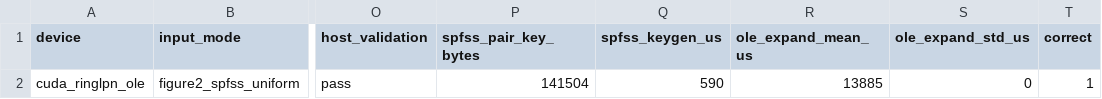
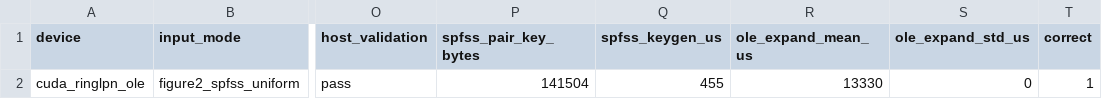
Before and after one commit to mottopanikeiku/EzPC, a CSV file: GPU-MPC/ringlpn/results/ole_gpu_q64_uniform_c2_t8_smoke.csv, drawn as a sheet; only a part is shown, gaps mark what is left out; the diff names each change by its address in the sheet, - before the commit and + after, or states it on an @@ line.

```diff
--- a/GPU-MPC/ringlpn/results/ole_gpu_q64_uniform_c2_t8_smoke.csv
+++ b/GPU-MPC/ringlpn/results/ole_gpu_q64_uniform_c2_t8_smoke.csv
-Q2 (spfss_keygen_us): 590
+Q2 (spfss_keygen_us): 455
-R2 (ole_expand_mean_us): 13885
+R2 (ole_expand_mean_us): 13330
```
Also changed, not shown: GPU-MPC/ringlpn/results/linear_ole_gpu_q64_regular_r2_k2_c2_n8192_t8.csv, GPU-MPC/ringlpn/results/linear_ole_gpu_q64_uniform_r2_k2_c2_n8192_t8.csv, 17 other files.
